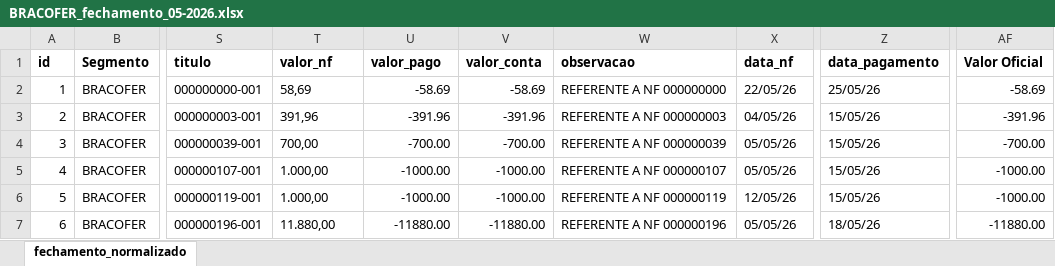
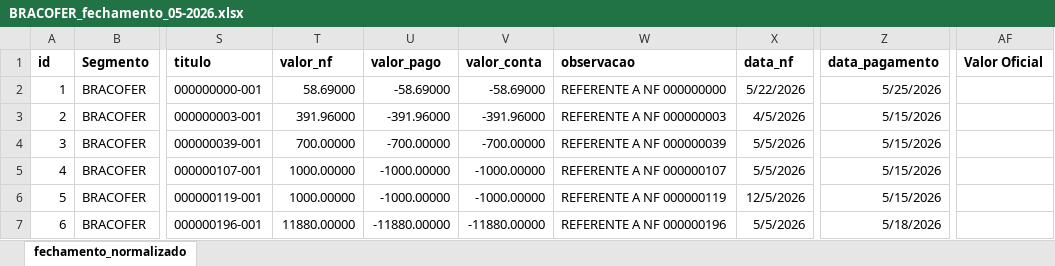
Before and after one commit to JulioOli/Cofre_Obsidian, an Excel workbook: 02-Referencias/Supply_bracofer/Maio/BRACOFER_fechamento_05-2026.xlsx, sheet fechamento_normalizado, drawn as a sheet; only a part is shown, gaps mark what is left out; values as stored, in another font and other column widths than the file's, no borders; the diff covers the shown part only; the diff names each change by its address in the sheet, - before the commit and + after, or states it on an @@ line.

Commit message:
Atualizando o workspace e arquivos recentes, incluindo a modificação do arquivo de configuração e a adição de novos arquivos de saída. Ajustes nas referências internas e melhorias na formatação das notas. Alterações nos notebooks de normalização e fechamento, refletindo as atualizações nos dados e correções nas contagens. Remoção de arquivos temporários obsoletos.

```diff
--- a/02-Referencias/Supply_bracofer/Maio/BRACOFER_fechamento_05-2026.xlsx (sheet fechamento_normalizado)
+++ b/02-Referencias/Supply_bracofer/Maio/BRACOFER_fechamento_05-2026.xlsx (sheet fechamento_normalizado)
-T2 (valor_nf): 58,69
+T2 (valor_nf): 58.69000
-U2 (valor_pago): -58.69
+U2 (valor_pago): -58.69000
-V2 (valor_conta): -58.69
+V2 (valor_conta): -58.69000
-X2 (data_nf): 22/05/26
+X2 (data_nf): 5/22/2026
-Z2 (data_pagamento): 25/05/26
+Z2 (data_pagamento): 5/25/2026
-AF2 (Valor Oficial): -58.69
+AF2 (Valor Oficial): (empty)
-T3 (valor_nf): 391,96
+T3 (valor_nf): 391.96000
-U3 (valor_pago): -391.96
+U3 (valor_pago): -391.96000
-V3 (valor_conta): -391.96
+V3 (valor_conta): -391.96000
-X3 (data_nf): 04/05/26
+X3 (data_nf): 4/5/2026
-Z3:Z6 (data_pagamento): 15/05/26
+Z3:Z6 (data_pagamento): 5/15/2026
-AF3 (Valor Oficial): -391.96
+AF3 (Valor Oficial): (empty)
-T4 (valor_nf): 700,00
+T4 (valor_nf): 700.00000
-U4 (valor_pago): -700.00
+U4 (valor_pago): -700.00000
-V4 (valor_conta): -700.00
+V4 (valor_conta): -700.00000
-X4:X5 (data_nf): 05/05/26
+X4:X5 (data_nf): 5/5/2026
-AF4 (Valor Oficial): -700.00
+AF4 (Valor Oficial): (empty)
-T5:T6 (valor_nf): 1.000,00
+T5:T6 (valor_nf): 1000.00000
-U5:U6 (valor_pago): -1000.00
+U5:U6 (valor_pago): -1000.00000
-V5:V6 (valor_conta): -1000.00
+V5:V6 (valor_conta): -1000.00000
-AF5:AF6 (Valor Oficial): -1000.00
+AF5:AF6 (Valor Oficial): (empty)
-X6 (data_nf): 12/05/26
+X6 (data_nf): 12/5/2026
-T7 (valor_nf): 11.880,00
+T7 (valor_nf): 11880.00000
-U7 (valor_pago): -11880.00
+U7 (valor_pago): -11880.00000
-V7 (valor_conta): -11880.00
+V7 (valor_conta): -11880.00000
-X7 (data_nf): 05/05/26
+X7 (data_nf): 5/5/2026
-Z7 (data_pagamento): 18/05/26
+Z7 (data_pagamento): 5/18/2026
-AF7 (Valor Oficial): -11880.00
+AF7 (Valor Oficial): (empty)
```
Also changed, not shown: 1566 edited cells elsewhere in this sheet, 02-Referencias/Supply_bracofer/Maio/Relatorio Contas a Pagar 05-2026 - Normalizado.xlsx, outputs/tabelas/comparativo_liebherr_hyundai.xlsx, 46 other files.
